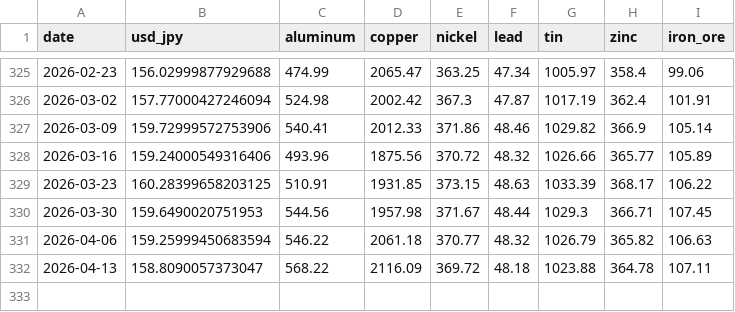
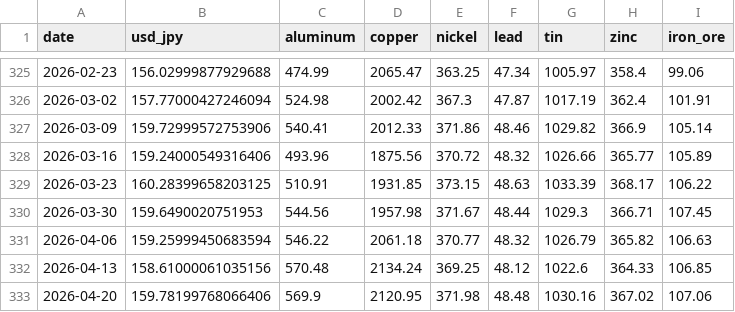
Before and after one commit to TAppy-1413/price-tracker, a CSV file: data/metals.csv, drawn as a sheet; only a part is shown, gaps mark what is left out.

Commit message:
chore: weekly data update 2026-04-24

```diff
--- a/data/metals.csv
+++ b/data/metals.csv
@@ -331,2 +331,3 @@ date,usd_jpy,aluminum,copper,nickel,lead,tin,zinc,iron_ore
 2026-04-06,159.25999450683594,546.22,2061.18,370.77,48.32,1026.79,365.82,106.63
-2026-04-13,158.8090057373047,568.22,2116.09,369.72,48.18,1023.88,364.78,107.11
+2026-04-13,158.61000061035156,570.48,2134.24,369.25,48.12,1022.6,364.33,106.85
+2026-04-20,159.78199768066406,569.9,2120.95,371.98,48.48,1030.16,367.02,107.06
```
Also changed, not shown: data/sppi.csv, docs/data/metals.csv, 2 other files.
